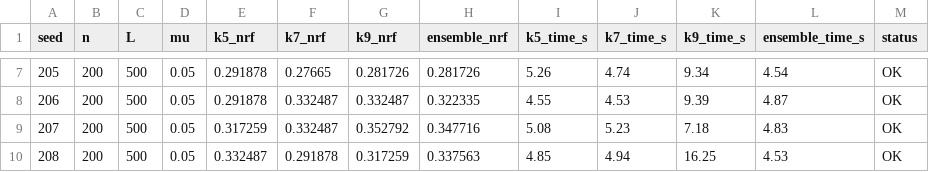
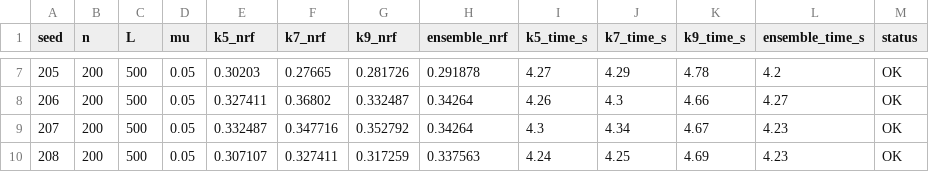
Before and after one commit to zhanglknt/fusang-tardigrade, a CSV file: repro_package/data/benchmark_multik_seeds200_229.csv, drawn as a sheet; only a part is shown, gaps mark what is left out; the diff covers the shown part only.

```diff
--- a/repro_package/data/benchmark_multik_seeds200_229.csv
+++ b/repro_package/data/benchmark_multik_seeds200_229.csv
@@ -7,4 +7,4 @@ seed,n,L,mu,k5_nrf,k7_nrf,k9_nrf,ensemble_nrf,k5_time_s,k7_time_s,k9_time_s,ense
-205,200,500,0.05,0.291878,0.27665,0.281726,0.281726,5.26,4.74,9.34,4.54,OK
-206,200,500,0.05,0.291878,0.332487,0.332487,0.322335,4.55,4.53,9.39,4.87,OK
-207,200,500,0.05,0.317259,0.332487,0.352792,0.347716,5.08,5.23,7.18,4.83,OK
-208,200,500,0.05,0.332487,0.291878,0.317259,0.337563,4.85,4.94,16.25,4.53,OK
+205,200,500,0.05,0.30203,0.27665,0.281726,0.291878,4.27,4.29,4.78,4.2,OK
+206,200,500,0.05,0.327411,0.36802,0.332487,0.34264,4.26,4.3,4.66,4.27,OK
+207,200,500,0.05,0.332487,0.347716,0.352792,0.34264,4.3,4.34,4.67,4.23,OK
+208,200,500,0.05,0.307107,0.327411,0.317259,0.337563,4.24,4.25,4.69,4.23,OK
```
Also changed, not shown: 172 edited cells elsewhere in this file, 17 other files.
